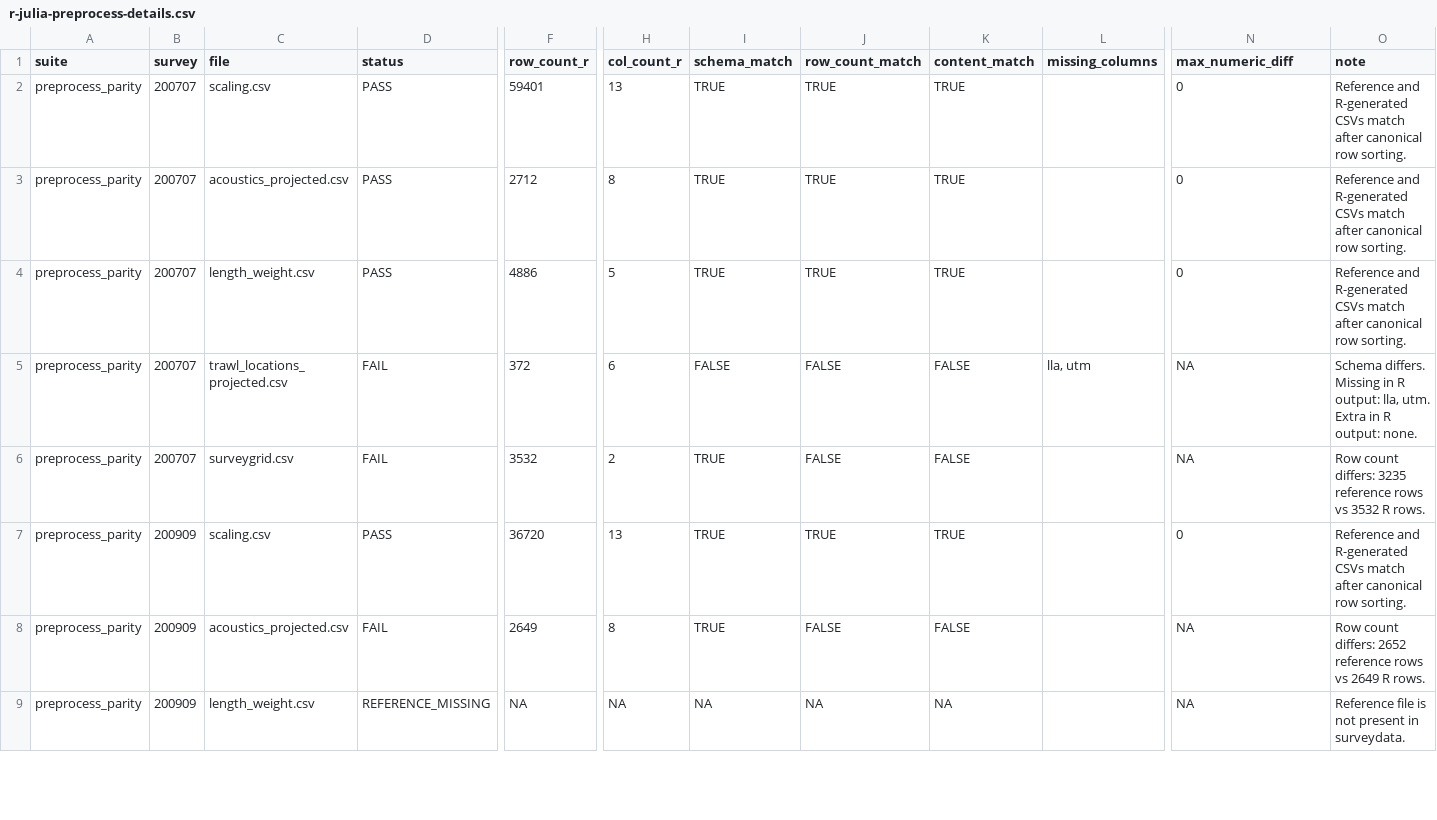
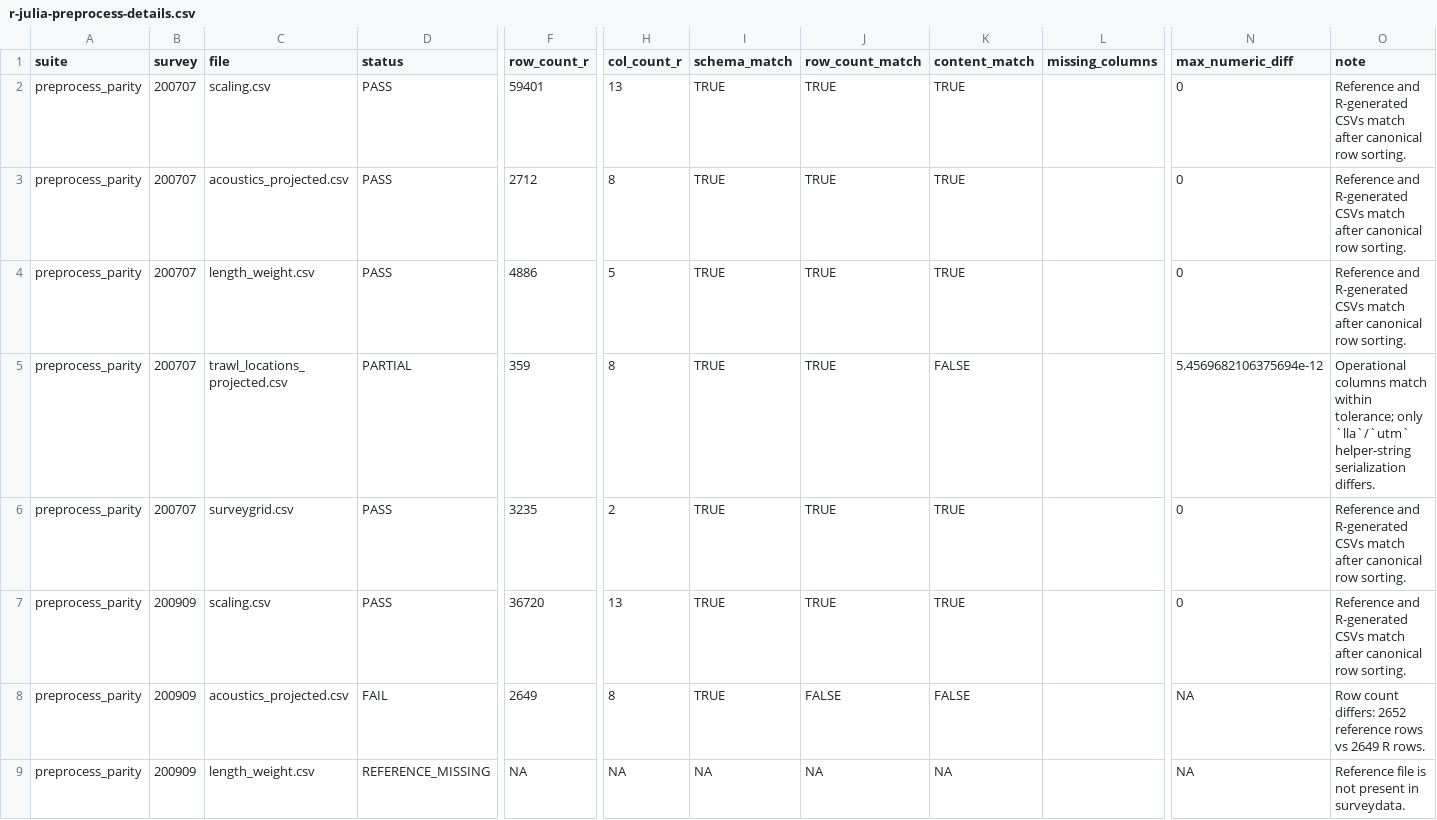
Before and after one commit to jimianelli/ATBootstrap, a CSV file: docs/artifacts/r-julia-preprocess-details.csv, drawn as a sheet; only a part is shown, gaps mark what is left out; the diff covers the shown part only; the diff names each change by its address in the sheet, - before the commit and + after, or states it on an @@ line.

Commit message:
Improve preprocessing parity in R

```diff
--- a/docs/artifacts/r-julia-preprocess-details.csv
+++ b/docs/artifacts/r-julia-preprocess-details.csv
-D5 (status): FAIL
+D5 (status): PARTIAL
-F5 (row_count_r): 372
+F5 (row_count_r): 359
-H5 (col_count_r): 6
+H5 (col_count_r): 8
-I5 (schema_match): FALSE
+I5 (schema_match): TRUE
-J5:J6 (row_count_match): FALSE
+J5:J6 (row_count_match): TRUE
-L5 (missing_columns): lla, utm
+L5 (missing_columns): (empty)
-N5 (max_numeric_diff): NA
+N5 (max_numeric_diff): 5.4569682106375694e-12
-O5 (note): Schema differs. Missing in R output: lla, utm. Extra in R output: none.
+O5 (note): Operational columns match within tolerance; only `lla`/`utm` helper-string serialization differs.
-D6 (status): FAIL
+D6 (status): PASS
-F6 (row_count_r): 3532
+F6 (row_count_r): 3235
-K6 (content_match): FALSE
+K6 (content_match): TRUE
-N6 (max_numeric_diff): NA
+N6 (max_numeric_diff): 0
-O6 (note): Row count differs: 3235 reference rows vs 3532 R rows.
+O6 (note): Reference and R-generated CSVs match after canonical row sorting.
```
Also changed, not shown: 98 edited cells elsewhere in this file, docs/artifacts/r-julia-parity-summary.csv, 6 other files.
